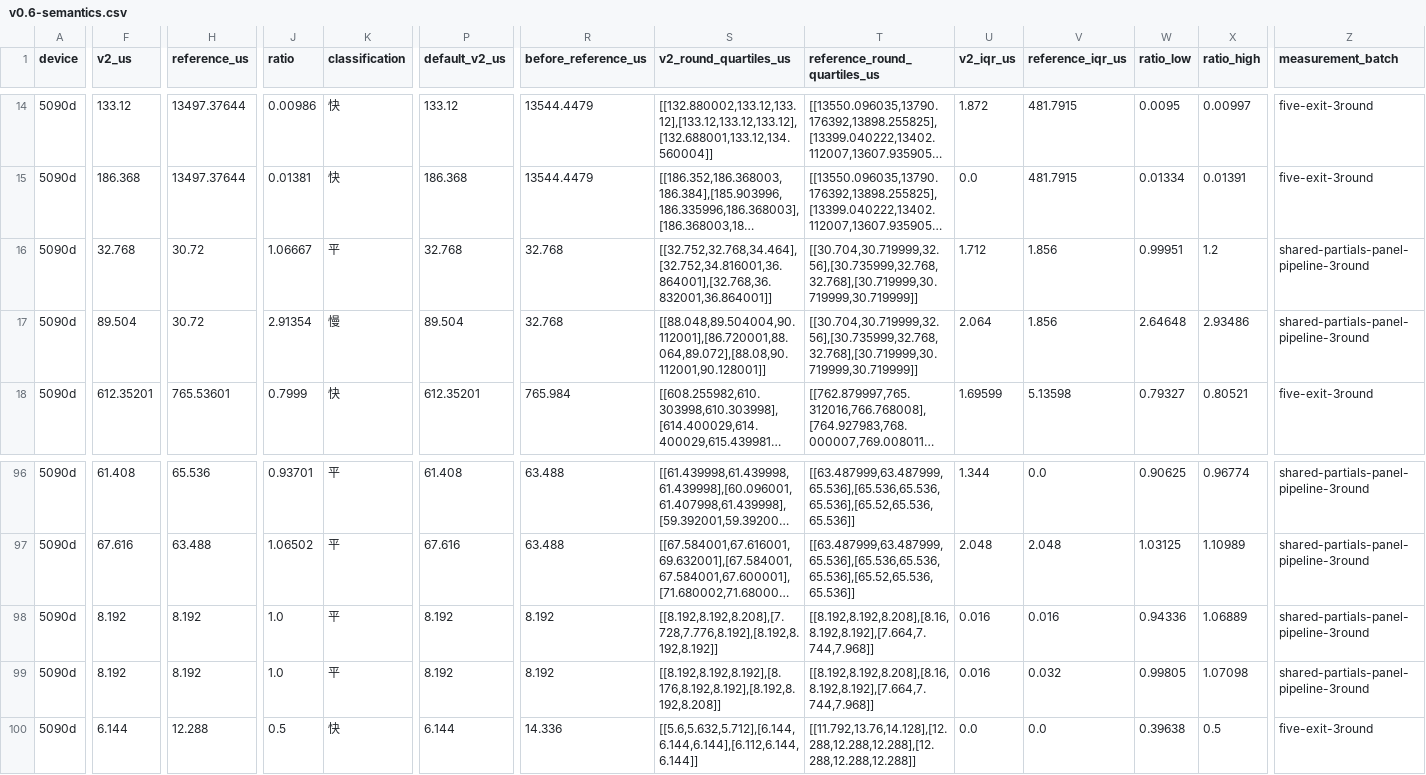
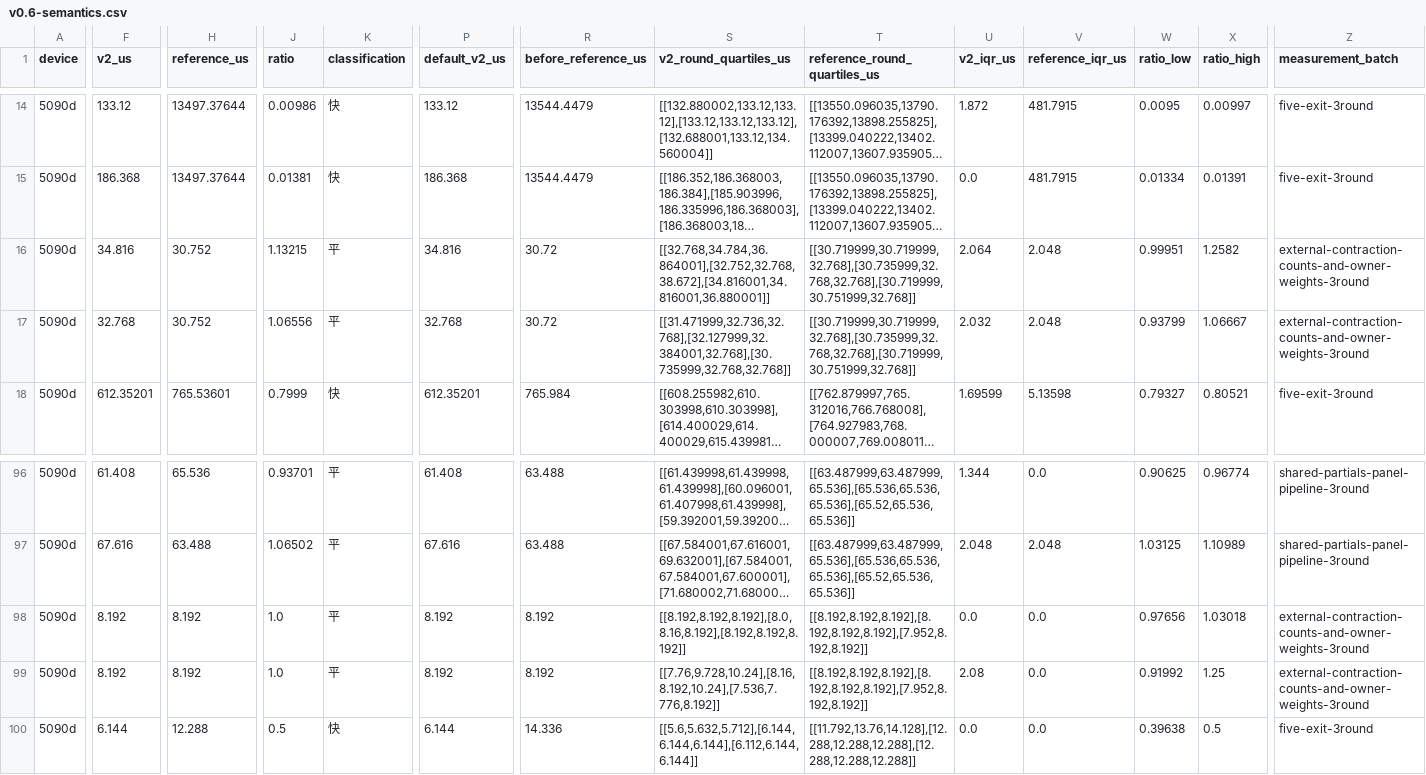
Before and after one commit to Tianchen-ai/Intent, a CSV file: doc/plan/v0.6-semantics.csv, drawn as a sheet; only a part is shown, gaps mark what is left out; long unchanged cells end in …; the diff covers the shown part only; the diff names each change by its address in the sheet, - before the commit and + after, or states it on an @@ line.

Commit message:
Refresh paired timings for external CUDA calls and CPU attention

```diff
--- a/doc/plan/v0.6-semantics.csv
+++ b/doc/plan/v0.6-semantics.csv
-F16 (v2_us): 32.768
+F16 (v2_us): 34.816
-H16:H17 (reference_us): 30.72
+H16:H17 (reference_us): 30.752
-J16 (ratio): 1.06667
+J16 (ratio): 1.13215
-P16 (default_v2_us): 32.768
+P16 (default_v2_us): 34.816
-R16:R17 (before_reference_us): 32.768
+R16:R17 (before_reference_us): 30.72
-S16 (v2_round_quartiles_us): [[32.752,32.768,34.464],[32.752,34.816001,36.864001],[32.768,36.832001,36.864001]]
+S16 (v2_round_quartiles_us): [[32.768,34.784,36.864001],[32.752,32.768,38.672],[34.816001,34.816001,36.880001]]
-T16:T17 (reference_round_quartiles_us): [[30.704,30.719999,32.56],[30.735999,32.768,32.768],[30.719999,30.719999,30.719999]]
+T16:T17 (reference_round_quartiles_us): [[30.719999,30.719999,32.768],[30.735999,32.768,32.768],[30.719999,30.751999,32.768]]
-U16 (v2_iqr_us): 1.712
+U16 (v2_iqr_us): 2.064
-V16:V17 (reference_iqr_us): 1.856
+V16:V17 (reference_iqr_us): 2.048
-X16 (ratio_high): 1.2
+X16 (ratio_high): 1.2582
-Z16:Z17 (measurement_batch): shared-partials-panel-pipeline-3round
+Z16:Z17 (measurement_batch): external-contraction-counts-and-owner-weights-3round
-F17 (v2_us): 89.504
+F17 (v2_us): 32.768
-J17 (ratio): 2.91354
+J17 (ratio): 1.06556
-K17 (classification): 慢
+K17 (classification): 平
-P17 (default_v2_us): 89.504
+P17 (default_v2_us): 32.768
-S17 (v2_round_quartiles_us): [[88.048,89.504004,90.112001],[86.720001,88.064,89.072],[88.08,90.112001,90.128001]]
+S17 (v2_round_quartiles_us): [[31.471999,32.736,32.768],[32.127999,32.384001,32.768],[30.735999,32.768,32.768]]
-U17 (v2_iqr_us): 2.064
+U17 (v2_iqr_us): 2.032
-W17 (ratio_low): 2.64648
+W17 (ratio_low): 0.93799
-X17 (ratio_high): 2.93486
+X17 (ratio_high): 1.06667
-S98 (v2_round_quartiles_us): [[8.192,8.192,8.208],[7.728,7.776,8.192],[8.192,8.192,8.192]]
+S98 (v2_round_quartiles_us): [[8.192,8.192,8.192],[8.0,8.16,8.192],[8.192,8.192,8.192]]
-T98:T99 (reference_round_quartiles_us): [[8.192,8.192,8.208],[8.16,8.192,8.192],[7.664,7.744,7.968]]
+T98:T99 (reference_round_quartiles_us): [[8.192,8.192,8.192],[8.192,8.192,8.192],[7.952,8.192,8.192]]
-U98 (v2_iqr_us): 0.016
+U98 (v2_iqr_us): 0.0
-V98 (reference_iqr_us): 0.016
+V98 (reference_iqr_us): 0.0
-W98 (ratio_low): 0.94336
+W98 (ratio_low): 0.97656
-X98 (ratio_high): 1.06889
+X98 (ratio_high): 1.03018
-Z98:Z99 (measurement_batch): shared-partials-panel-pipeline-3round
+Z98:Z99 (measurement_batch): external-contraction-counts-and-owner-weights-3round
-S99 (v2_round_quartiles_us): [[8.192,8.192,8.192],[8.176,8.192,8.192],[8.192,8.192,8.208]]
+S99 (v2_round_quartiles_us): [[7.76,9.728,10.24],[8.16,8.192,10.24],[7.536,7.776,8.192]]
-U99 (v2_iqr_us): 0.016
+U99 (v2_iqr_us): 2.08
-V99 (reference_iqr_us): 0.032
+V99 (reference_iqr_us): 0.0
-W99 (ratio_low): 0.99805
+W99 (ratio_low): 0.91992
-X99 (ratio_high): 1.07098
+X99 (ratio_high): 1.25
```
Also changed, not shown: 136 edited cells elsewhere in this file, 6 other files.
